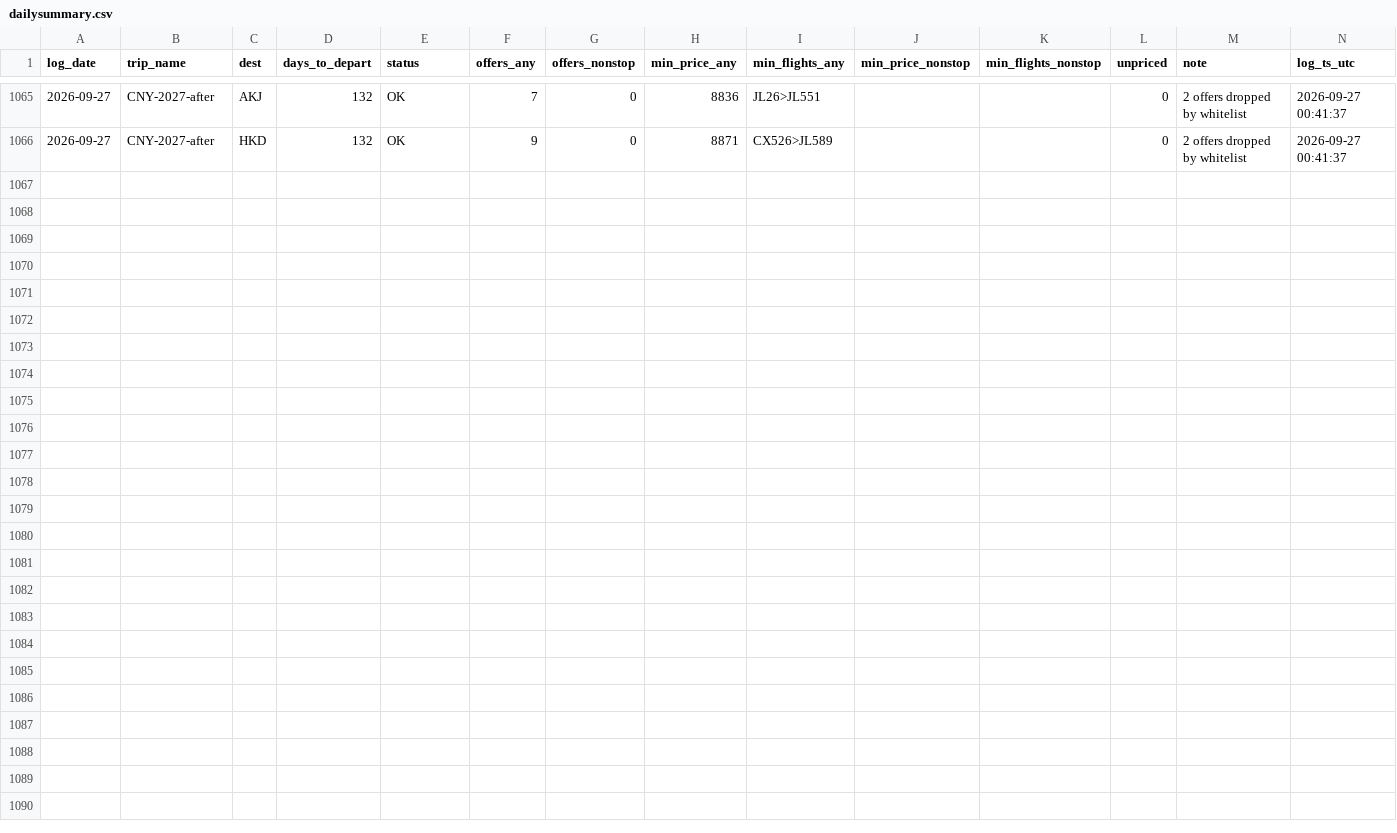
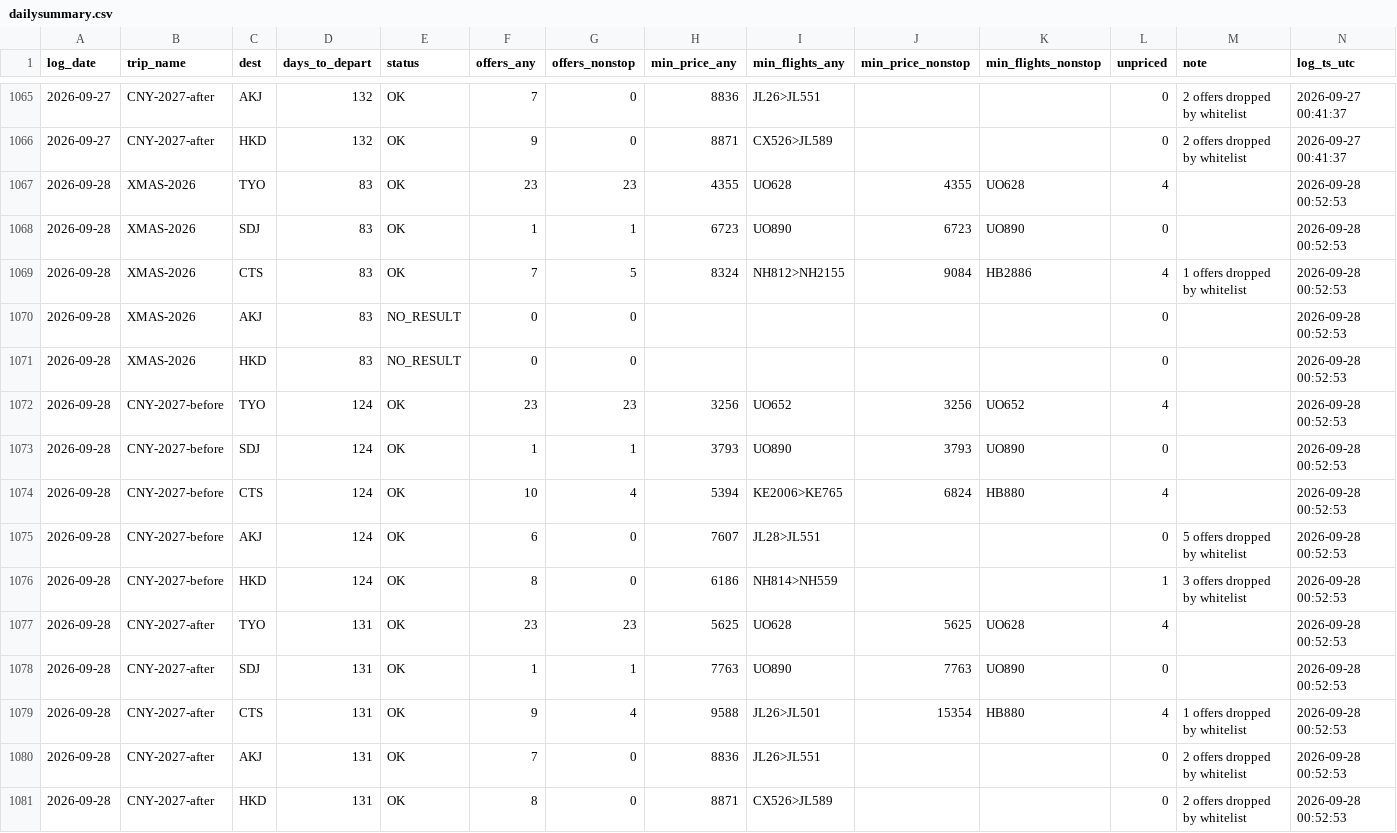
Before and after one commit to ngzzzho/flight-price-tracker, a CSV file: data/dailysummary.csv, drawn as a sheet; only a part is shown, gaps mark what is left out; the diff names each change by its address in the sheet, - before the commit and + after, or states it on an @@ line.

```diff
--- a/data/dailysummary.csv
+++ b/data/dailysummary.csv
+row 1067: 2026-09-28 | XMAS-2026 | TYO | 83 | OK | 23 | 23 | 4355 | UO628 | 4355 | UO628 | 4 |  | 2026-09-28 00:52:53
+row 1068: 2026-09-28 | XMAS-2026 | SDJ | 83 | OK | 1 | 1 | 6723 | UO890 | 6723 | UO890 | 0 |  | 2026-09-28 00:52:53
+row 1069: 2026-09-28 | XMAS-2026 | CTS | 83 | OK | 7 | 5 | 8324 | NH812>NH2155 | 9084 | HB2886 | 4 | 1 offers dropped by whitelist | 2026-09-28 00:52:53
+row 1070: 2026-09-28 | XMAS-2026 | AKJ | 83 | NO_RESULT | 0 | 0 |  |  |  |  | 0 |  | 2026-09-28 00:52:53
+row 1071: 2026-09-28 | XMAS-2026 | HKD | 83 | NO_RESULT | 0 | 0 |  |  |  |  | 0 |  | 2026-09-28 00:52:53
+row 1072: 2026-09-28 | CNY-2027-before | TYO | 124 | OK | 23 | 23 | 3256 | UO652 | 3256 | UO652 | 4 |  | 2026-09-28 00:52:53
+row 1073: 2026-09-28 | CNY-2027-before | SDJ | 124 | OK | 1 | 1 | 3793 | UO890 | 3793 | UO890 | 0 |  | 2026-09-28 00:52:53
+row 1074: 2026-09-28 | CNY-2027-before | CTS | 124 | OK | 10 | 4 | 5394 | KE2006>KE765 | 6824 | HB880 | 4 |  | 2026-09-28 00:52:53
+row 1075: 2026-09-28 | CNY-2027-before | AKJ | 124 | OK | 6 | 0 | 7607 | JL28>JL551 |  |  | 0 | 5 offers dropped by whitelist | 2026-09-28 00:52:53
+row 1076: 2026-09-28 | CNY-2027-before | HKD | 124 | OK | 8 | 0 | 6186 | NH814>NH559 |  |  | 1 | 3 offers dropped by whitelist | 2026-09-28 00:52:53
+row 1077: 2026-09-28 | CNY-2027-after | TYO | 131 | OK | 23 | 23 | 5625 | UO628 | 5625 | UO628 | 4 |  | 2026-09-28 00:52:53
+row 1078: 2026-09-28 | CNY-2027-after | SDJ | 131 | OK | 1 | 1 | 7763 | UO890 | 7763 | UO890 | 0 |  | 2026-09-28 00:52:53
+row 1079: 2026-09-28 | CNY-2027-after | CTS | 131 | OK | 9 | 4 | 9588 | JL26>JL501 | 15354 | HB880 | 4 | 1 offers dropped by whitelist | 2026-09-28 00:52:53
+row 1080: 2026-09-28 | CNY-2027-after | AKJ | 131 | OK | 7 | 0 | 8836 | JL26>JL551 |  |  | 0 | 2 offers dropped by whitelist | 2026-09-28 00:52:53
+row 1081: 2026-09-28 | CNY-2027-after | HKD | 131 | OK | 8 | 0 | 8871 | CX526>JL589 |  |  | 0 | 2 offers dropped by whitelist | 2026-09-28 00:52:53
```
Also changed, not shown: 1 other file.
